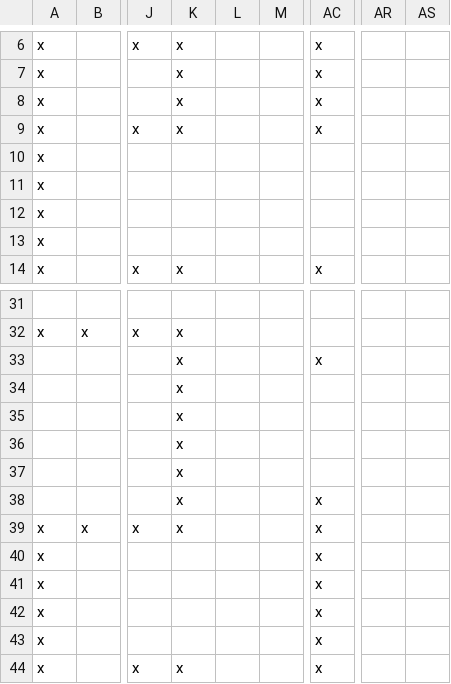
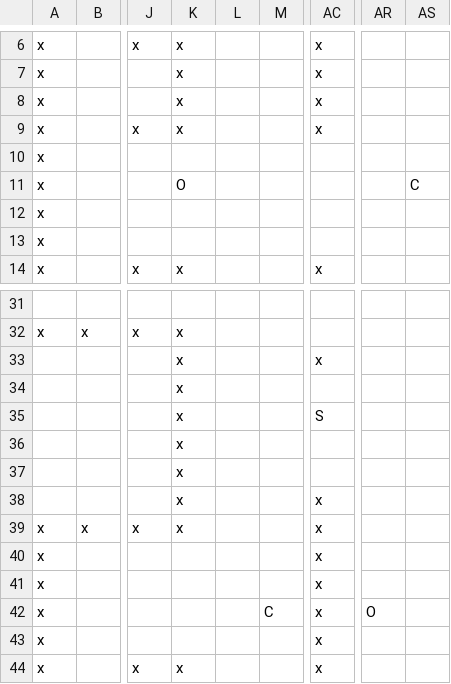
Before and after one commit to KEEKE132/DesignPattern-Team3, a CSV file: src/resources/level/temp2.csv, drawn as a sheet; only a part is shown, gaps mark what is left out; the diff names each change by its address in the sheet, - before the commit and + after, or states it on an @@ line.

```diff
--- a/src/resources/level/temp2.csv
+++ b/src/resources/level/temp2.csv
-K11: (empty)
+K11: O
-AS11: (empty)
+AS11: C
-AC35: (empty)
+AC35: S
-M42: (empty)
+M42: C
-AR42: (empty)
+AR42: O
```
Also changed, not shown: src/resources/level/temp1.csv, 4 other files.
